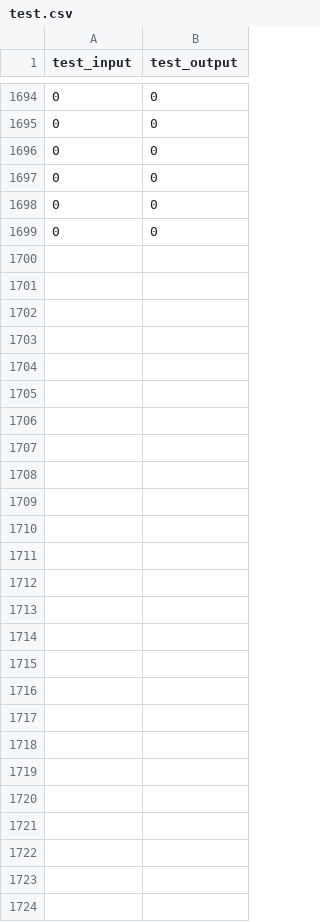
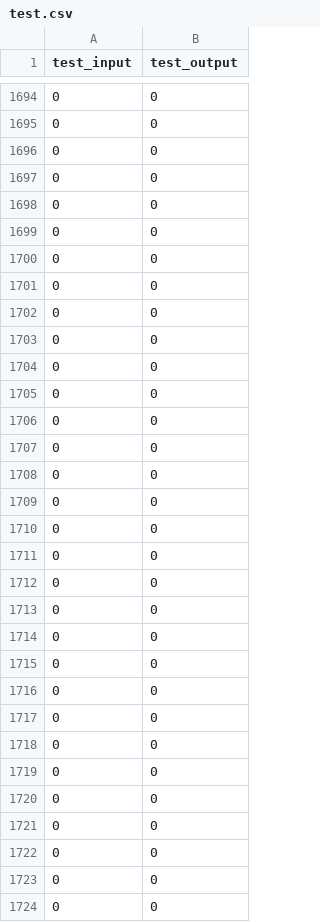
Before and after one commit to kitsudaiki/OpenHanami, a CSV file: testing/python_sdk_api/test.csv, drawn as a sheet; only a part is shown, gaps mark what is left out; the diff names each change by its address in the sheet, - before the commit and + after, or states it on an @@ line.

Commit message:
fix(#371): fixed the csv-test
Fixed the csv-upload and processing. Main-point
is the addition (again) of a time-length for input
values to get more information from the input.
This was planned to be added again in v0.6.0,
it was basically added now, because it was necessary
to get a useful output of the csv-test.

```diff
--- a/testing/python_sdk_api/test.csv
+++ b/testing/python_sdk_api/test.csv
+row 1700: 0 | 0
+row 1701: 0 | 0
+row 1702: 0 | 0
+row 1703: 0 | 0
+row 1704: 0 | 0
+row 1705: 0 | 0
+row 1706: 0 | 0
+row 1707: 0 | 0
+row 1708: 0 | 0
+row 1709: 0 | 0
+row 1710: 0 | 0
+row 1711: 0 | 0
+row 1712: 0 | 0
+row 1713: 0 | 0
+row 1714: 0 | 0
+row 1715: 0 | 0
+row 1716: 0 | 0
+row 1717: 0 | 0
+row 1718: 0 | 0
+row 1719: 0 | 0
+row 1720: 0 | 0
+row 1721: 0 | 0
+row 1722: 0 | 0
+row 1723: 0 | 0
+row 1724: 0 | 0
```
Also changed, not shown: 11 other files.
